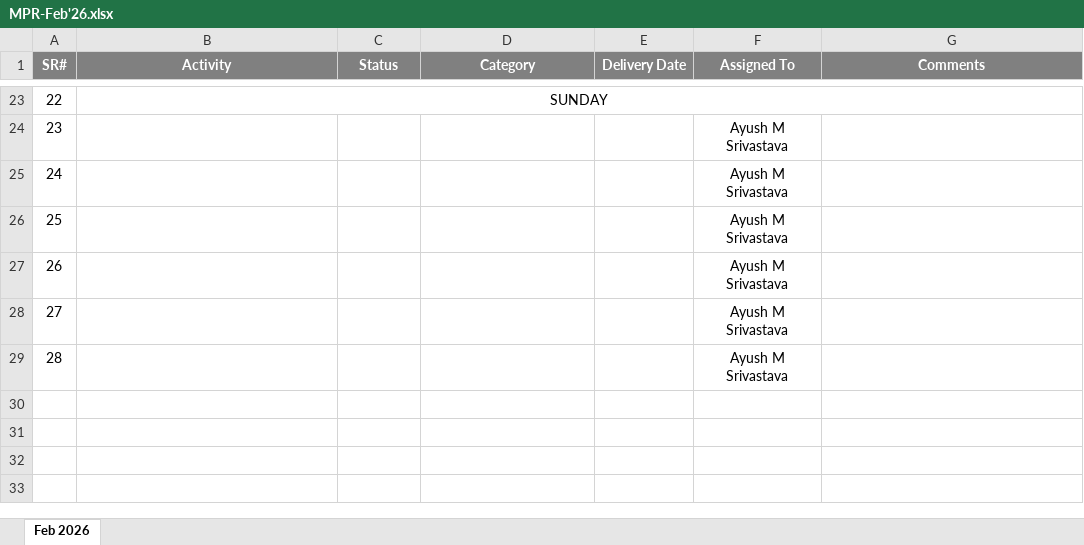
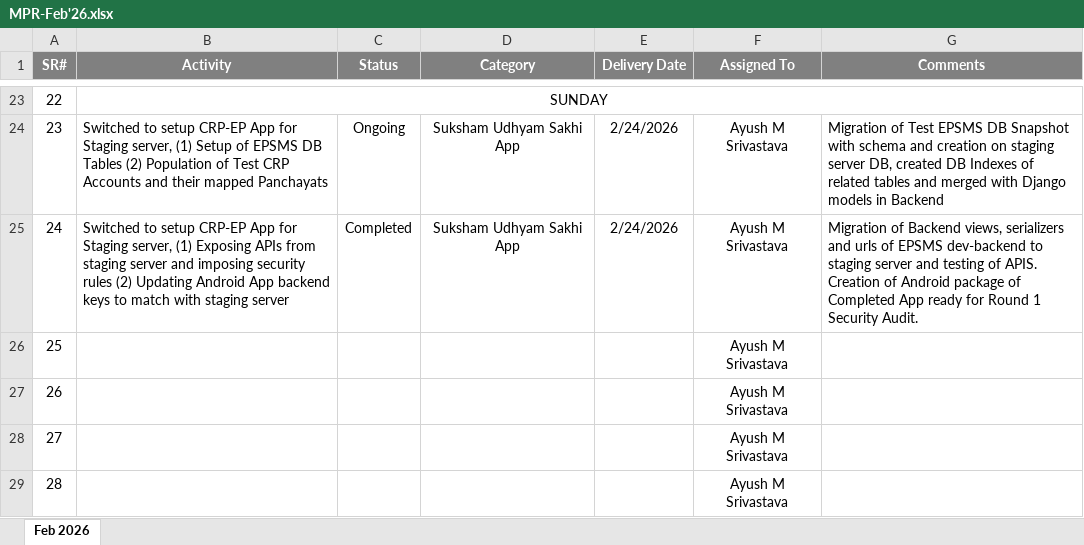
Before and after one commit to pallaveeindian/TH-PROJECT-NOTEBOOK, an Excel workbook: MPR/Role wise/Software Developer/Feb'26/MPR-Feb'26.xlsx, sheet Feb 2026, drawn as a sheet; only a part is shown, gaps mark what is left out; values as stored, in another font and other column widths than the file's, no borders; the diff covers the shown part only; the diff names each change by its address in the sheet, - before the commit and + after, or states it on an @@ line.

```diff
--- a/MPR/Role wise/Software Developer/Feb'26/MPR-Feb'26.xlsx (sheet Feb 2026)
+++ b/MPR/Role wise/Software Developer/Feb'26/MPR-Feb'26.xlsx (sheet Feb 2026)
-B24 (Activity): (empty)
+B24 (Activity): Switched to setup CRP-EP App for Staging server, (1) Setup of EPSMS DB Tables (2) Population of Test CRP Accounts and their mapped Panchayats
-C24 (Status): (empty)
+C24 (Status): Ongoing
-D24:D25 (Category): (empty)
+D24:D25 (Category): Suksham Udhyam Sakhi App
-E24:E25 (Delivery Date): (empty)
+E24:E25 (Delivery Date): 2/24/2026
-G24 (Comments): (empty)
+G24 (Comments): Migration of Test EPSMS DB Snapshot with schema and creation on staging server DB, created DB Indexes of related tables and merged with Django models in Backend
-B25 (Activity): (empty)
+B25 (Activity): Switched to setup CRP-EP App for Staging server, (1) Exposing APIs from staging server and imposing security rules (2) Updating Android App backend keys to match with staging server
-C25 (Status): (empty)
+C25 (Status): Completed
-G25 (Comments): (empty)
+G25 (Comments): Migration of Backend views, serializers and urls of EPSMS dev-backend to staging server and testing of APIS. Creation of Android package of Completed App ready for Round 1 Security Audit.
```
Also changed, not shown: 41 edited cells elsewhere in this sheet, MPR/Role wise/Android Developer/Feb'26/Individual_MPR.xlsx, MPR/Role wise/Technical Support/Feb'26/Individual_MPR (Haripriya).xlsx.
